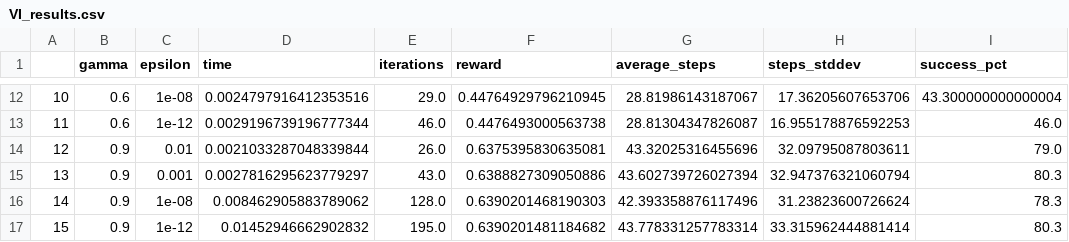
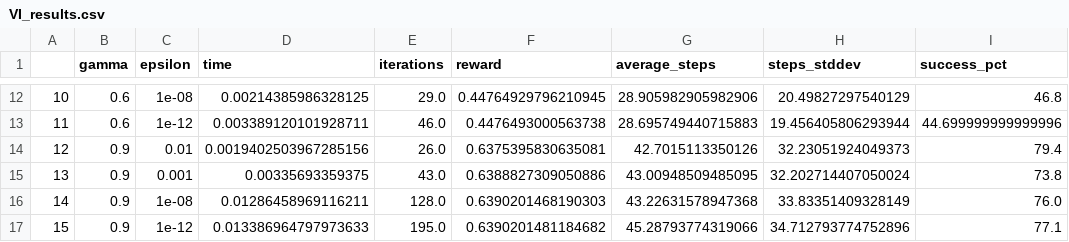
Before and after one commit to reedipher/CS-7641-reinforcement_learning, a CSV file: code/frozen/VI_results.csv, drawn as a sheet; only a part is shown, gaps mark what is left out; the diff covers the shown part only; the diff names each change by its address in the sheet, - before the commit and + after, or states it on an @@ line.

```diff
--- a/code/frozen/VI_results.csv
+++ b/code/frozen/VI_results.csv
-D12 (time): 0.0024797916412353516
+D12 (time): 0.00214385986328125
-G12 (average_steps): 28.81986143187067
+G12 (average_steps): 28.905982905982906
-H12 (steps_stddev): 17.36205607653706
+H12 (steps_stddev): 20.49827297540129
-I12 (success_pct): 43.300000000000004
+I12 (success_pct): 46.8
-D13 (time): 0.0029196739196777344
+D13 (time): 0.003389120101928711
-G13 (average_steps): 28.81304347826087
+G13 (average_steps): 28.695749440715883
-H13 (steps_stddev): 16.955178876592253
+H13 (steps_stddev): 19.456405806293944
-I13 (success_pct): 46.0
+I13 (success_pct): 44.699999999999996
-D14 (time): 0.0021033287048339844
+D14 (time): 0.0019402503967285156
-G14 (average_steps): 43.32025316455696
+G14 (average_steps): 42.7015113350126
-H14 (steps_stddev): 32.09795087803611
+H14 (steps_stddev): 32.23051924049373
-I14 (success_pct): 79.0
+I14 (success_pct): 79.4
-D15 (time): 0.0027816295623779297
+D15 (time): 0.00335693359375
-G15 (average_steps): 43.602739726027394
+G15 (average_steps): 43.00948509485095
-H15 (steps_stddev): 32.947376321060794
+H15 (steps_stddev): 32.202714407050024
-I15 (success_pct): 80.3
+I15 (success_pct): 73.8
-D16 (time): 0.008462905883789062
+D16 (time): 0.01286458969116211
-G16 (average_steps): 42.393358876117496
+G16 (average_steps): 43.22631578947368
-H16 (steps_stddev): 31.23823600726624
+H16 (steps_stddev): 33.83351409328149
-I16 (success_pct): 78.3
+I16 (success_pct): 76.0
-D17 (time): 0.01452946662902832
+D17 (time): 0.013386964797973633
-G17 (average_steps): 43.778331257783314
+G17 (average_steps): 45.28793774319066
-H17 (steps_stddev): 33.315962444881414
+H17 (steps_stddev): 34.712793774752896
-I17 (success_pct): 80.3
+I17 (success_pct): 77.1
```
Also changed, not shown: 31 edited cells elsewhere in this file, code/frozen/PI_results.csv, 9 other files.
